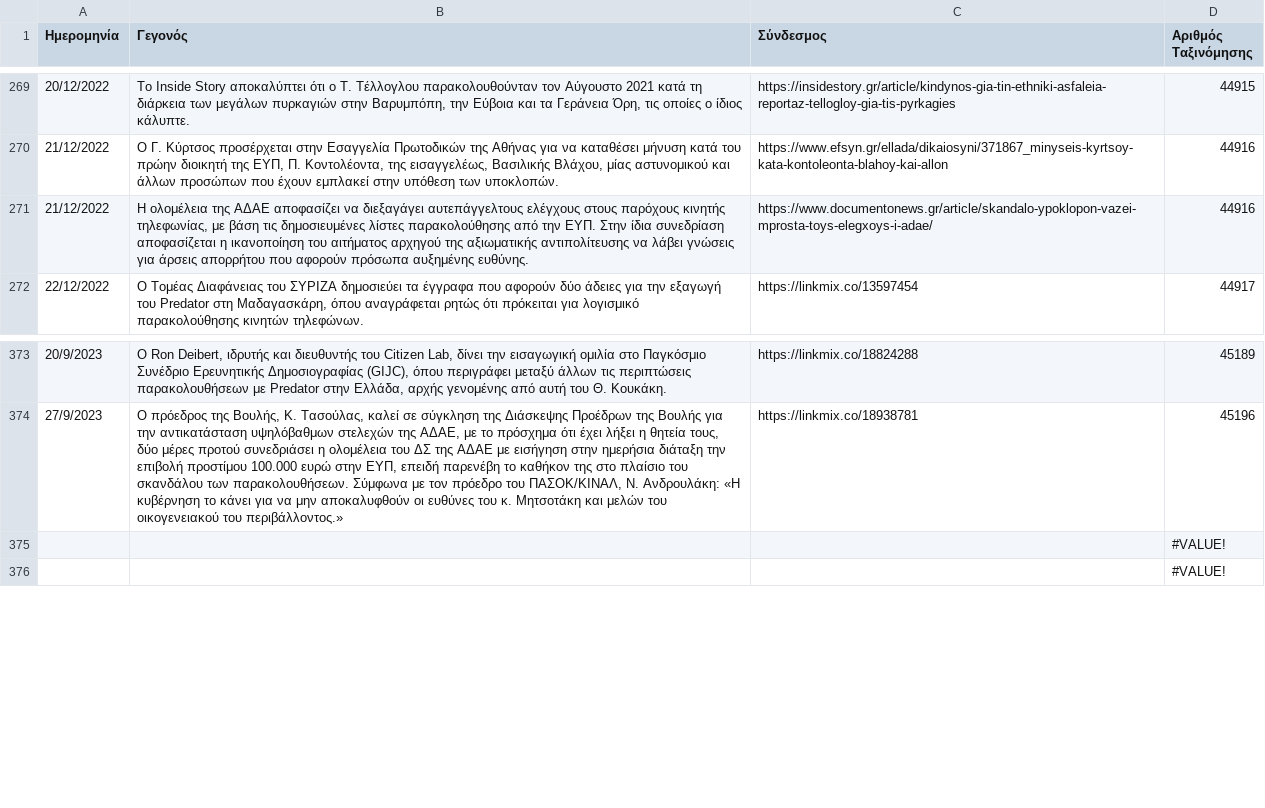
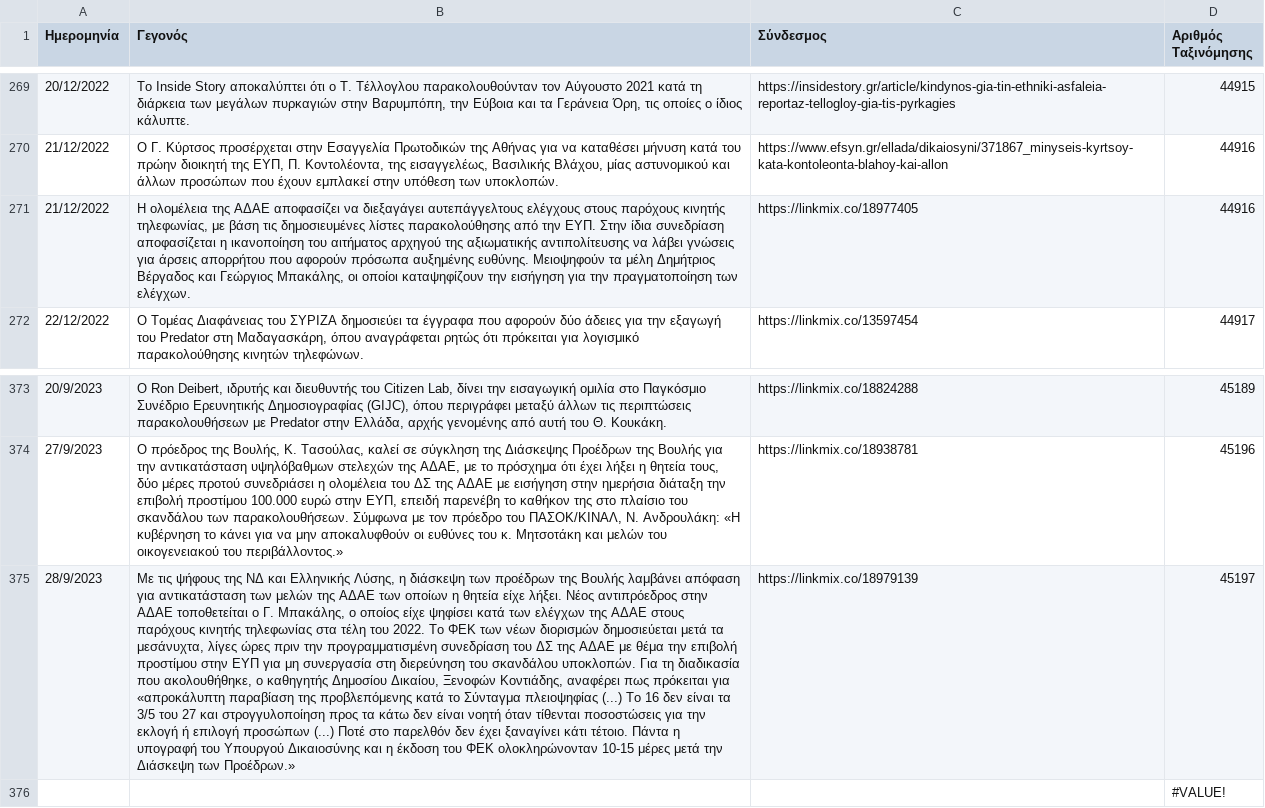
Before and after one commit to predatorgate/predatorgate.github.io, a CSV file: parser/data.csv, drawn as a sheet; only a part is shown, gaps mark what is left out; removed rows and columns are numbered as before the commit, all else as after; the diff names each change by its address in the sheet, - before the commit and + after, or states it on an @@ line.

Commit message:
update data

```diff
--- a/parser/data.csv
+++ b/parser/data.csv
-B271 (Γεγονός): …αυξημένης ευθύνης.
+B271 (Γεγονός): …αυξημένης ευθύνης. Μειοψηφούν τα μέλη Δημήτριος Βέργαδος και Γεώργιος Μπακάλης, οι οποίοι καταψηφίζουν την εισήγηση για την πραγματοποίηση των ελέγχων.
-C271 (Σύνδεσμος): https://www.documentonews.gr/article/skandalo-ypoklopon-vazei-mprosta-toys-elegxoys-i-adae/
+C271 (Σύνδεσμος): https://linkmix.co/18977405
-row 375:  |  |  | #VALUE!
+row 375: 28/9/2023 | Με τις ψήφους της ΝΔ και Ελληνικής Λύσης, η διάσκεψη των προέδρων της Βουλής λαμβάνει απόφαση για αντικατάσταση των μελών της ΑΔΑΕ των οποίων η θητεία είχε λήξει. Νέος αντιπρόεδρος στην ΑΔΑΕ τοποθετείται ο Γ. Μπακάλης, ο οποίος είχε ψηφίσει κατά των ελέγχων της ΑΔΑΕ στους παρόχους κινητής τηλεφωνίας στα τέλη του 2022. Το ΦΕΚ των νέων διορισμών δημοσιεύεται μετά τα μεσάνυχτα, λίγες ώρες πριν την προγραμματισμένη συνεδρίαση του ΔΣ της ΑΔΑΕ με θέμα την επιβολή προστίμου στην ΕΥΠ για μη συνεργασία στη διερεύνηση του σκανδάλου υποκλοπών. Για τη διαδικασία που ακολουθήθηκε, ο καθηγητής Δημοσίου Δικαίου, Ξενοφών Κοντιάδης, αναφέρει πως πρόκειται για «απροκάλυπτη παραβίαση της προβλεπόμενης κατά το Σύνταγμα πλειοψηφίας (...) Το 16 δεν είναι τα 3/5 του 27 και στρογγυλοποίηση προς τα κάτω δεν είναι νοητή όταν τίθενται ποσοστώσεις για την εκλογή ή επιλογή προσώπων (...) Ποτέ στο παρελθόν δεν έχει ξαναγίνει κάτι τέτοιο. Πάντα η υπογραφή του Υπουργού Δικαιοσύνης και η έκδοση του ΦΕΚ ολοκληρώνονταν 10-15 μέρες μετά την Διάσκεψη των Προέδρων.» | https://linkmix.co/18979139 | 45197
```
Also changed, not shown: 3 other files.
